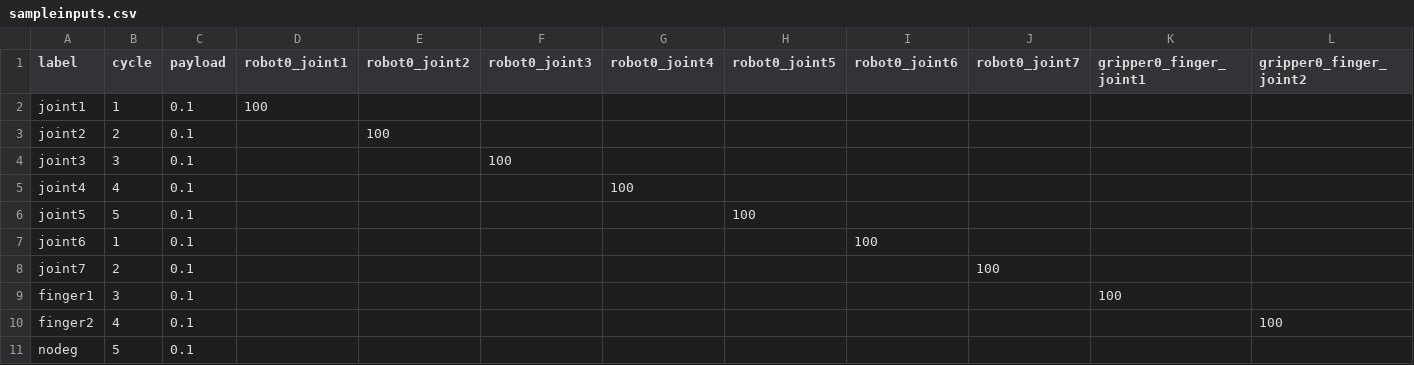
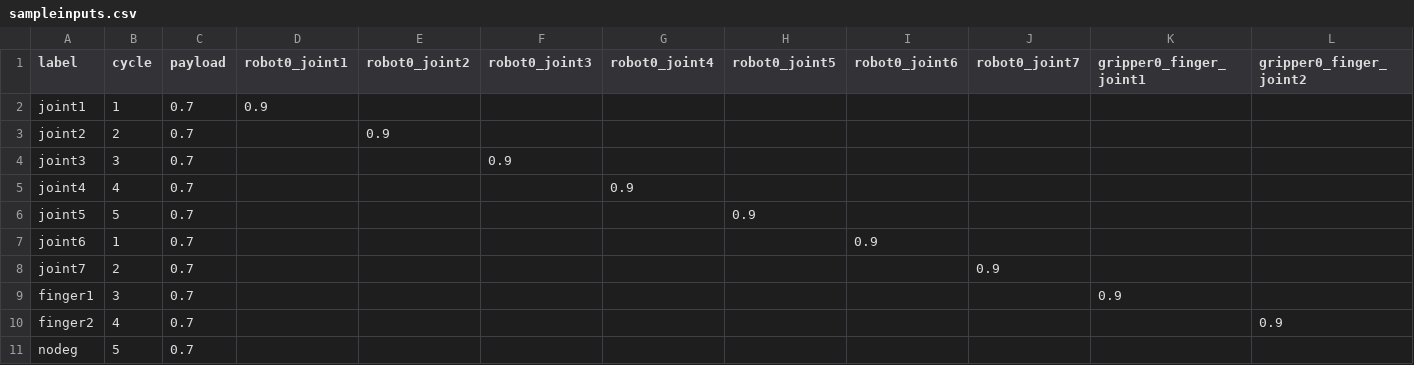
Before and after one commit to jdekarske/3d-robot-prognostics, a CSV file: sampleinputs.csv, drawn as a sheet.

```diff
--- a/sampleinputs.csv
+++ b/sampleinputs.csv
@@ -1,11 +1,11 @@
 label,cycle,payload,robot0_joint1,robot0_joint2,robot0_joint3,robot0_joint4,robot0_joint5,robot0_joint6,robot0_joint7,gripper0_finger_joint1,gripper0_finger_joint2
-joint1,1,0.1,100,,,,,,,,
-joint2,2,0.1,,100,,,,,,,
-joint3,3,0.1,,,100,,,,,,
-joint4,4,0.1,,,,100,,,,,
-joint5,5,0.1,,,,,100,,,,
-joint6,1,0.1,,,,,,100,,,
-joint7,2,0.1,,,,,,,100,,
-finger1,3,0.1,,,,,,,,100,
-finger2,4,0.1,,,,,,,,,100
-nodeg,5,0.1,,,,,,,,,
+joint1,1,0.7,0.9,,,,,,,,
+joint2,2,0.7,,0.9,,,,,,,
+joint3,3,0.7,,,0.9,,,,,,
+joint4,4,0.7,,,,0.9,,,,,
+joint5,5,0.7,,,,,0.9,,,,
+joint6,1,0.7,,,,,,0.9,,,
+joint7,2,0.7,,,,,,,0.9,,
+finger1,3,0.7,,,,,,,,0.9,
+finger2,4,0.7,,,,,,,,,0.9
+nodeg,5,0.7,,,,,,,,,
```
Also changed, not shown: 3 other files.
